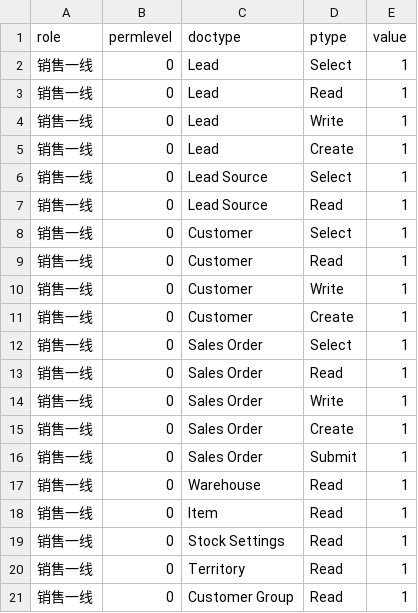
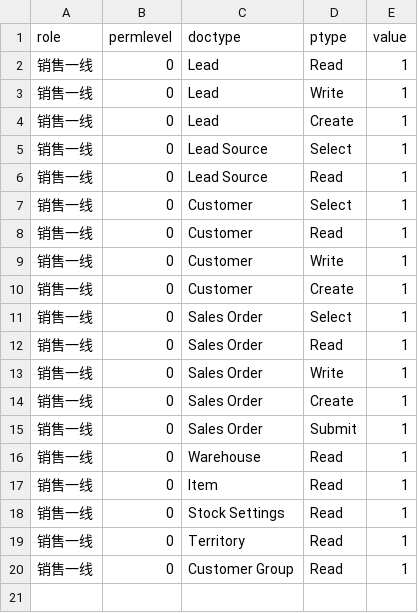
Before and after one commit to saoxia/erpnext_china_mdm, a CSV file: erpnext_china_mdm/setup/after_install/data/premission.csv, drawn as a sheet.

Commit message:
更新销售一线权限

```diff
--- a/erpnext_china_mdm/setup/after_install/data/premission.csv
+++ b/erpnext_china_mdm/setup/after_install/data/premission.csv
@@ -1,3 +1,2 @@
 role,permlevel,doctype,ptype,value
-销售一线,0,Lead,Select,1
 销售一线,0,Lead,Read,1
```
